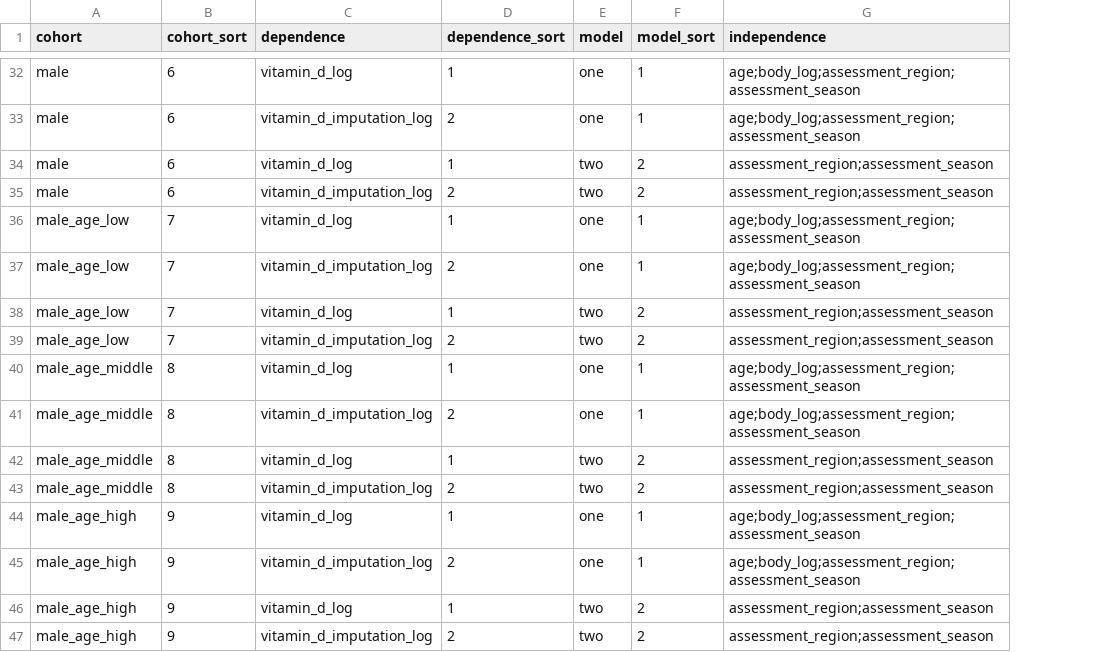
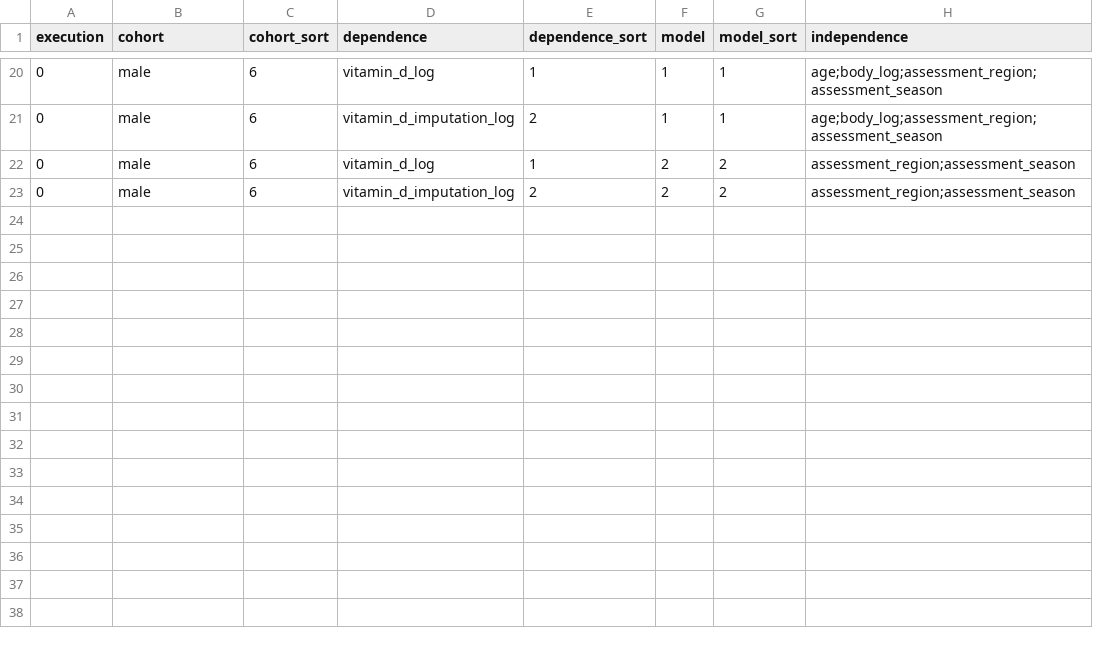
Before and after one commit to tcameronwaller/uk_biobank, a TSV file: parameters/regression_cohorts_models/table_linear_vitamin-d_sex_age_body.tsv, drawn as a sheet; only a part is shown, gaps mark what is left out; removed rows and columns are numbered as before the commit, all else as after; the diff covers the shown part only; the diff names each change by its address in the sheet, - before the commit and + after, or states it on an @@ line.

```diff
--- a/parameters/regression_cohorts_models/table_linear_vitamin-d_sex_age_body.tsv
+++ b/parameters/regression_cohorts_models/table_linear_vitamin-d_sex_age_body.tsv
+column A (execution), rows 20-23: all 0
-F20:F21 (model): one
+F20:F21 (model): 1
-F22:F23 (model): two
+F22:F23 (model): 2
-row 36: male_age_low | 7 | vitamin_d_log | 1 | one | 1 | age;body_log;assessment_region;assessment_season
-row 37: male_age_low | 7 | vitamin_d_imputation_log | 2 | one | 1 | age;body_log;assessment_region;assessment_season
-row 38: male_age_low | 7 | vitamin_d_log | 1 | two | 2 | assessment_region;assessment_season
-row 39: male_age_low | 7 | vitamin_d_imputation_log | 2 | two | 2 | assessment_region;assessment_season
-row 40: male_age_middle | 8 | vitamin_d_log | 1 | one | 1 | age;body_log;assessment_region;assessment_season
-row 41: male_age_middle | 8 | vitamin_d_imputation_log | 2 | one | 1 | age;body_log;assessment_region;assessment_season
-row 42: male_age_middle | 8 | vitamin_d_log | 1 | two | 2 | assessment_region;assessment_season
-row 43: male_age_middle | 8 | vitamin_d_imputation_log | 2 | two | 2 | assessment_region;assessment_season
-row 44: male_age_high | 9 | vitamin_d_log | 1 | one | 1 | age;body_log;assessment_region;assessment_season
-row 45: male_age_high | 9 | vitamin_d_imputation_log | 2 | one | 1 | age;body_log;assessment_region;assessment_season
-row 46: male_age_high | 9 | vitamin_d_log | 1 | two | 2 | assessment_region;assessment_season
-row 47: male_age_high | 9 | vitamin_d_imputation_log | 2 | two | 2 | assessment_region;assessment_season
```
Also changed, not shown: 12 removed rows and 18 edited cells elsewhere in this file, 3 other files.
